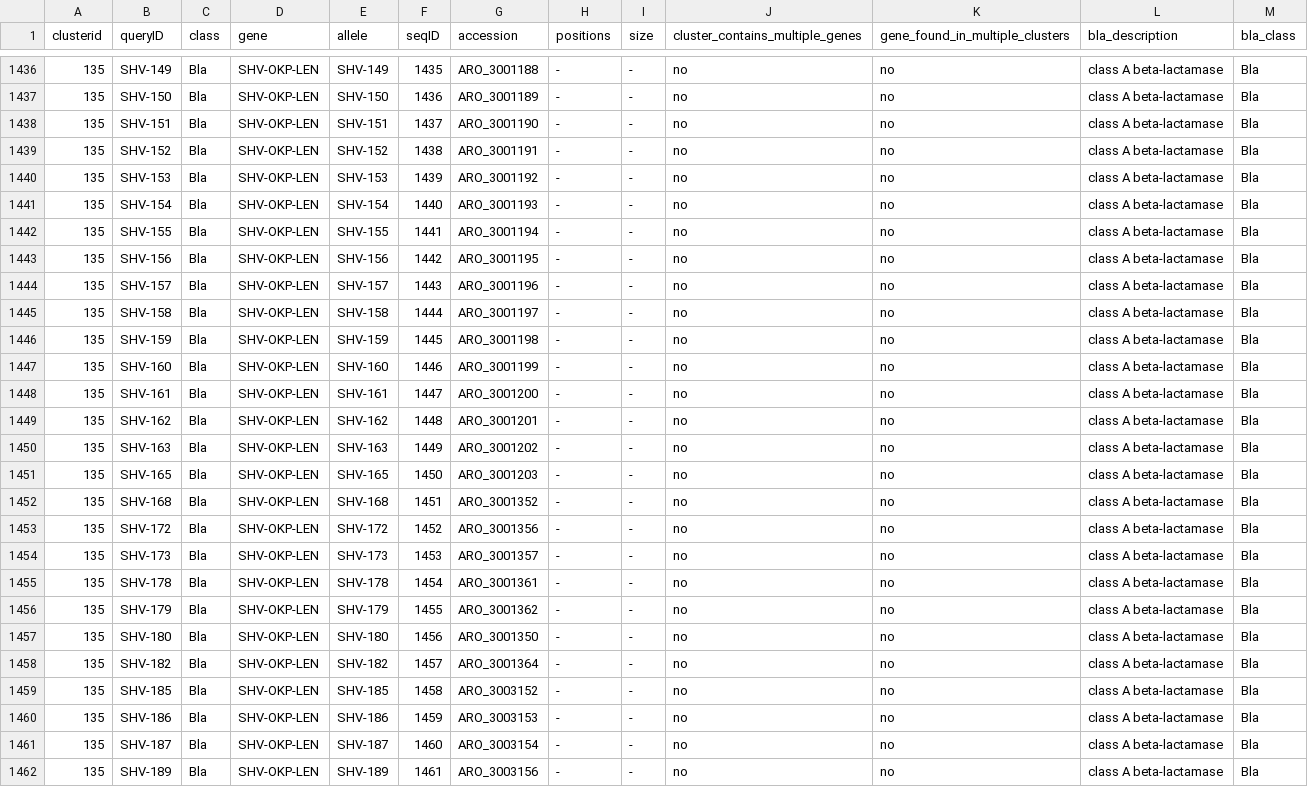
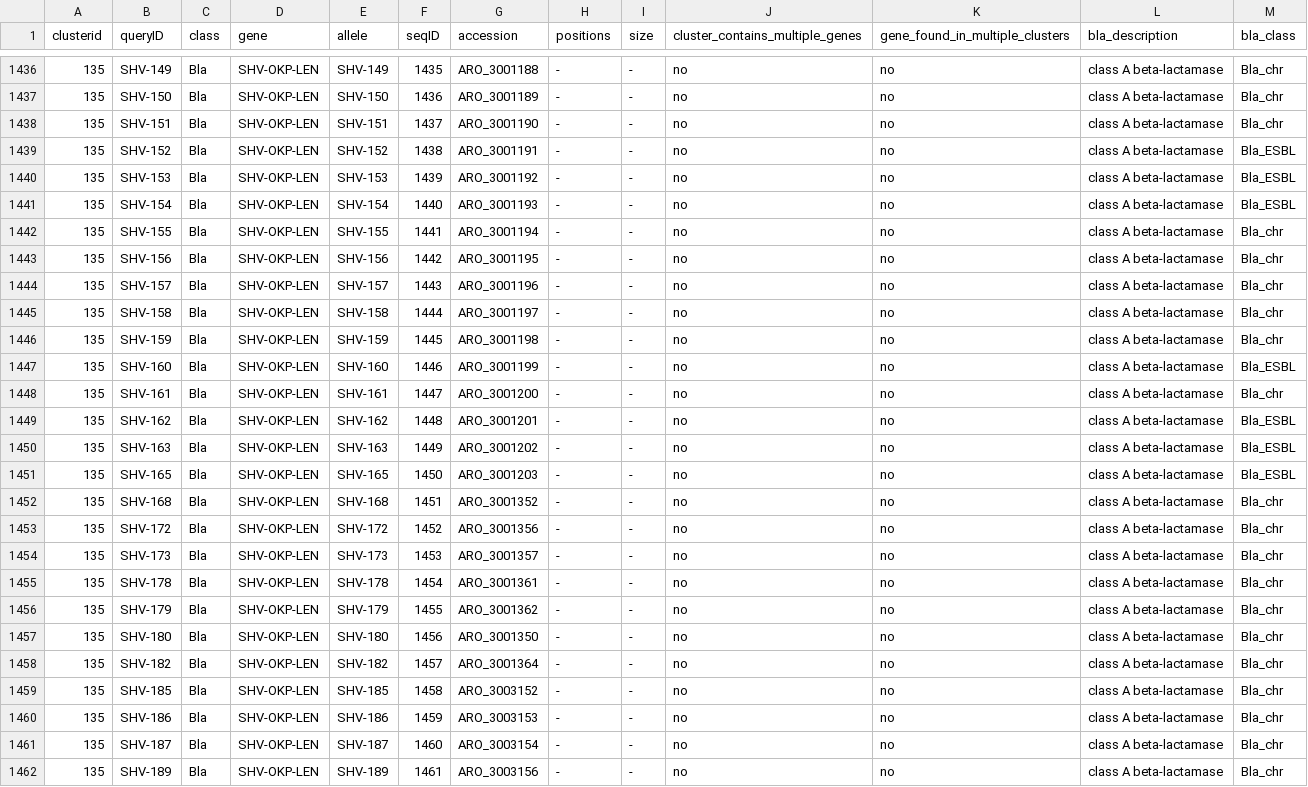
Before and after one commit to klebgenomics/Kleborate, a CSV file: kleborate/data/CARD_AMR_clustered.csv, drawn as a sheet; only a part is shown, gaps mark what is left out; the diff covers the shown part only.

```diff
--- a/kleborate/data/CARD_AMR_clustered.csv
+++ b/kleborate/data/CARD_AMR_clustered.csv
@@ -1436,27 +1436,27 @@ clusterid,queryID,class,gene,allele,seqID,accession,positions,size,cluster_conta
-135,SHV-149,Bla,SHV-OKP-LEN,SHV-149,1435,ARO_3001188,-,-,no,no,class A beta-lactamase,Bla
-135,SHV-150,Bla,SHV-OKP-LEN,SHV-150,1436,ARO_3001189,-,-,no,no,class A beta-lactamase,Bla
-135,SHV-151,Bla,SHV-OKP-LEN,SHV-151,1437,ARO_3001190,-,-,no,no,class A beta-lactamase,Bla
-135,SHV-152,Bla,SHV-OKP-LEN,SHV-152,1438,ARO_3001191,-,-,no,no,class A beta-lactamase,Bla
-135,SHV-153,Bla,SHV-OKP-LEN,SHV-153,1439,ARO_3001192,-,-,no,no,class A beta-lactamase,Bla
-135,SHV-154,Bla,SHV-OKP-LEN,SHV-154,1440,ARO_3001193,-,-,no,no,class A beta-lactamase,Bla
-135,SHV-155,Bla,SHV-OKP-LEN,SHV-155,1441,ARO_3001194,-,-,no,no,class A beta-lactamase,Bla
-135,SHV-156,Bla,SHV-OKP-LEN,SHV-156,1442,ARO_3001195,-,-,no,no,class A beta-lactamase,Bla
-135,SHV-157,Bla,SHV-OKP-LEN,SHV-157,1443,ARO_3001196,-,-,no,no,class A beta-lactamase,Bla
-135,SHV-158,Bla,SHV-OKP-LEN,SHV-158,1444,ARO_3001197,-,-,no,no,class A beta-lactamase,Bla
-135,SHV-159,Bla,SHV-OKP-LEN,SHV-159,1445,ARO_3001198,-,-,no,no,class A beta-lactamase,Bla
-135,SHV-160,Bla,SHV-OKP-LEN,SHV-160,1446,ARO_3001199,-,-,no,no,class A beta-lactamase,Bla
-135,SHV-161,Bla,SHV-OKP-LEN,SHV-161,1447,ARO_3001200,-,-,no,no,class A beta-lactamase,Bla
-135,SHV-162,Bla,SHV-OKP-LEN,SHV-162,1448,ARO_3001201,-,-,no,no,class A beta-lactamase,Bla
-135,SHV-163,Bla,SHV-OKP-LEN,SHV-163,1449,ARO_3001202,-,-,no,no,class A beta-lactamase,Bla
-135,SHV-165,Bla,SHV-OKP-LEN,SHV-165,1450,ARO_3001203,-,-,no,no,class A beta-lactamase,Bla
-135,SHV-168,Bla,SHV-OKP-LEN,SHV-168,1451,ARO_3001352,-,-,no,no,class A beta-lactamase,Bla
-135,SHV-172,Bla,SHV-OKP-LEN,SHV-172,1452,ARO_3001356,-,-,no,no,class A beta-lactamase,Bla
-135,SHV-173,Bla,SHV-OKP-LEN,SHV-173,1453,ARO_3001357,-,-,no,no,class A beta-lactamase,Bla
-135,SHV-178,Bla,SHV-OKP-LEN,SHV-178,1454,ARO_3001361,-,-,no,no,class A beta-lactamase,Bla
-135,SHV-179,Bla,SHV-OKP-LEN,SHV-179,1455,ARO_3001362,-,-,no,no,class A beta-lactamase,Bla
-135,SHV-180,Bla,SHV-OKP-LEN,SHV-180,1456,ARO_3001350,-,-,no,no,class A beta-lactamase,Bla
-135,SHV-182,Bla,SHV-OKP-LEN,SHV-182,1457,ARO_3001364,-,-,no,no,class A beta-lactamase,Bla
-135,SHV-185,Bla,SHV-OKP-LEN,SHV-185,1458,ARO_3003152,-,-,no,no,class A beta-lactamase,Bla
-135,SHV-186,Bla,SHV-OKP-LEN,SHV-186,1459,ARO_3003153,-,-,no,no,class A beta-lactamase,Bla
-135,SHV-187,Bla,SHV-OKP-LEN,SHV-187,1460,ARO_3003154,-,-,no,no,class A beta-lactamase,Bla
-135,SHV-189,Bla,SHV-OKP-LEN,SHV-189,1461,ARO_3003156,-,-,no,no,class A beta-lactamase,Bla
+135,SHV-149,Bla,SHV-OKP-LEN,SHV-149,1435,ARO_3001188,-,-,no,no,class A beta-lactamase,Bla_chr
+135,SHV-150,Bla,SHV-OKP-LEN,SHV-150,1436,ARO_3001189,-,-,no,no,class A beta-lactamase,Bla_chr
+135,SHV-151,Bla,SHV-OKP-LEN,SHV-151,1437,ARO_3001190,-,-,no,no,class A beta-lactamase,Bla_chr
+135,SHV-152,Bla,SHV-OKP-LEN,SHV-152,1438,ARO_3001191,-,-,no,no,class A beta-lactamase,Bla_ESBL
+135,SHV-153,Bla,SHV-OKP-LEN,SHV-153,1439,ARO_3001192,-,-,no,no,class A beta-lactamase,Bla_ESBL
+135,SHV-154,Bla,SHV-OKP-LEN,SHV-154,1440,ARO_3001193,-,-,no,no,class A beta-lactamase,Bla_ESBL
+135,SHV-155,Bla,SHV-OKP-LEN,SHV-155,1441,ARO_3001194,-,-,no,no,class A beta-lactamase,Bla_chr
+135,SHV-156,Bla,SHV-OKP-LEN,SHV-156,1442,ARO_3001195,-,-,no,no,class A beta-lactamase,Bla_chr
+135,SHV-157,Bla,SHV-OKP-LEN,SHV-157,1443,ARO_3001196,-,-,no,no,class A beta-lactamase,Bla_chr
+135,SHV-158,Bla,SHV-OKP-LEN,SHV-158,1444,ARO_3001197,-,-,no,no,class A beta-lactamase,Bla_chr
+135,SHV-159,Bla,SHV-OKP-LEN,SHV-159,1445,ARO_3001198,-,-,no,no,class A beta-lactamase,Bla_chr
+135,SHV-160,Bla,SHV-OKP-LEN,SHV-160,1446,ARO_3001199,-,-,no,no,class A beta-lactamase,Bla_ESBL
+135,SHV-161,Bla,SHV-OKP-LEN,SHV-161,1447,ARO_3001200,-,-,no,no,class A beta-lactamase,Bla_chr
+135,SHV-162,Bla,SHV-OKP-LEN,SHV-162,1448,ARO_3001201,-,-,no,no,class A beta-lactamase,Bla_ESBL
+135,SHV-163,Bla,SHV-OKP-LEN,SHV-163,1449,ARO_3001202,-,-,no,no,class A beta-lactamase,Bla_ESBL
+135,SHV-165,Bla,SHV-OKP-LEN,SHV-165,1450,ARO_3001203,-,-,no,no,class A beta-lactamase,Bla_ESBL
+135,SHV-168,Bla,SHV-OKP-LEN,SHV-168,1451,ARO_3001352,-,-,no,no,class A beta-lactamase,Bla_chr
+135,SHV-172,Bla,SHV-OKP-LEN,SHV-172,1452,ARO_3001356,-,-,no,no,class A beta-lactamase,Bla_chr
+135,SHV-173,Bla,SHV-OKP-LEN,SHV-173,1453,ARO_3001357,-,-,no,no,class A beta-lactamase,Bla_chr
+135,SHV-178,Bla,SHV-OKP-LEN,SHV-178,1454,ARO_3001361,-,-,no,no,class A beta-lactamase,Bla_chr
+135,SHV-179,Bla,SHV-OKP-LEN,SHV-179,1455,ARO_3001362,-,-,no,no,class A beta-lactamase,Bla_chr
+135,SHV-180,Bla,SHV-OKP-LEN,SHV-180,1456,ARO_3001350,-,-,no,no,class A beta-lactamase,Bla_chr
+135,SHV-182,Bla,SHV-OKP-LEN,SHV-182,1457,ARO_3001364,-,-,no,no,class A beta-lactamase,Bla_chr
+135,SHV-185,Bla,SHV-OKP-LEN,SHV-185,1458,ARO_3003152,-,-,no,no,class A beta-lactamase,Bla_chr
+135,SHV-186,Bla,SHV-OKP-LEN,SHV-186,1459,ARO_3003153,-,-,no,no,class A beta-lactamase,Bla_chr
+135,SHV-187,Bla,SHV-OKP-LEN,SHV-187,1460,ARO_3003154,-,-,no,no,class A beta-lactamase,Bla_chr
+135,SHV-189,Bla,SHV-OKP-LEN,SHV-189,1461,ARO_3003156,-,-,no,no,class A beta-lactamase,Bla_chr
```
Also changed, not shown: 151 edited cells elsewhere in this file, 1 other file.
